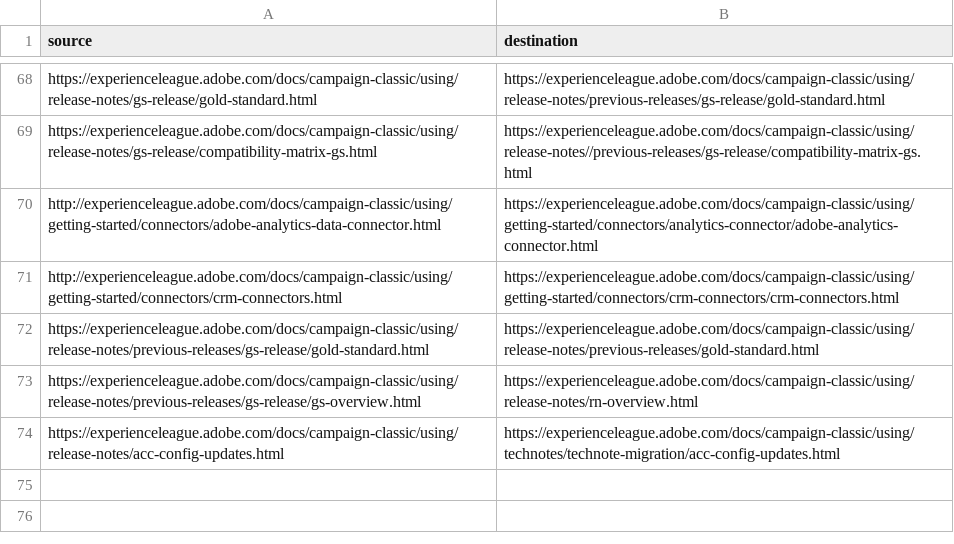
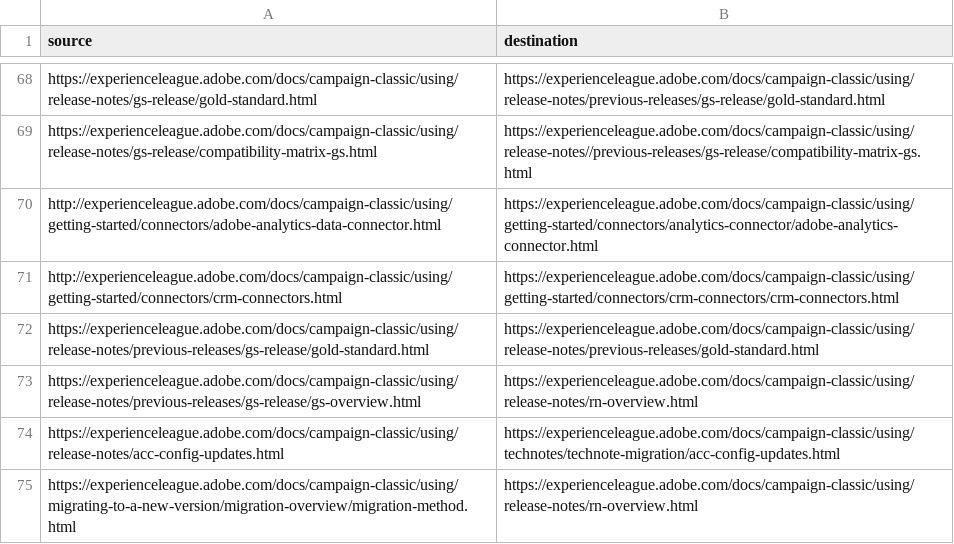
Before and after one commit to AdobeDocs/campaign-classic.en, a CSV file: redirects.csv, drawn as a sheet; only a part is shown, gaps mark what is left out.

Commit message:
Update redirects.csv
@simonetn - fix 404

```diff
--- a/redirects.csv
+++ b/redirects.csv
@@ -74 +74,2 @@ https://experienceleague.adobe.com/docs/campaign-classic/using/release-notes/pre
 https://experienceleague.adobe.com/docs/campaign-classic/using/release-notes/acc-config-updates.html,https://experienceleague.adobe.com/docs/campaign-classic/using/technotes/technote-migration/acc-config-updates.html
+https://experienceleague.adobe.com/docs/campaign-classic/using/migrating-to-a-new-version/migration-overview/migration-method.html,https://experienceleague.adobe.com/docs/campaign-classic/using/release-notes/rn-overview.html
```
